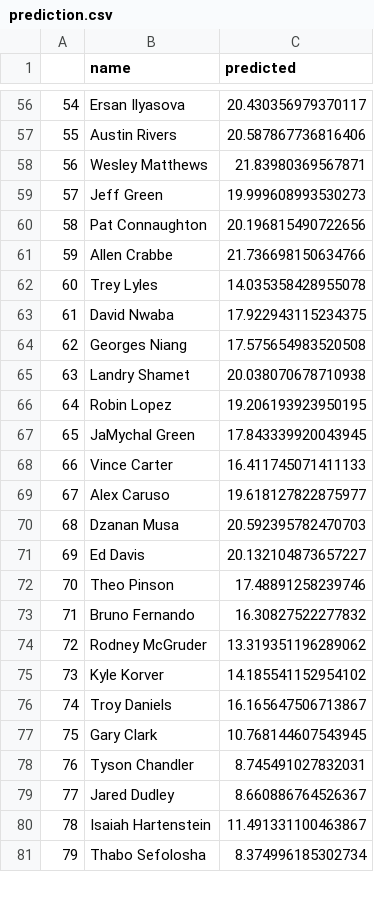
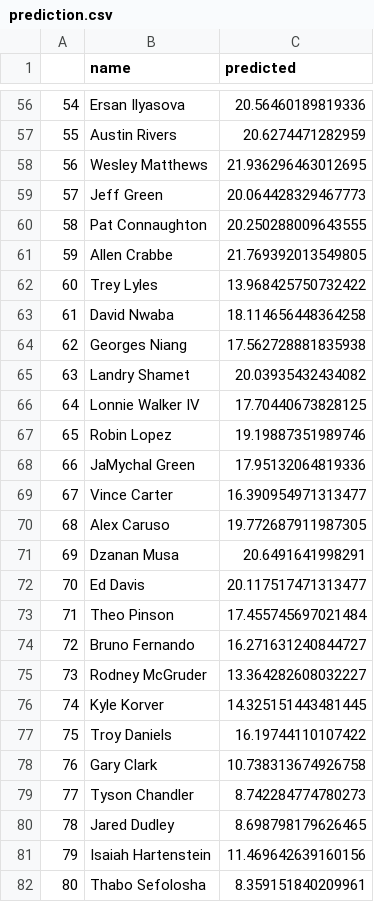
Before and after one commit to bballboy8/Fantasy-Fire, a CSV file: website/optimizer/prediction.csv, drawn as a sheet; only a part is shown, gaps mark what is left out; addresses are those after the commit; the diff covers the shown part only; the diff names each change by its address in the sheet, - before the commit and + after, or states it on an @@ line.

```diff
--- a/website/optimizer/prediction.csv
+++ b/website/optimizer/prediction.csv
-C56 (predicted): 20.430356979370117
+C56 (predicted): 20.56460189819336
-C57 (predicted): 20.587867736816406
+C57 (predicted): 20.6274471282959
-C58 (predicted): 21.83980369567871
+C58 (predicted): 21.936296463012695
-C59 (predicted): 19.999608993530273
+C59 (predicted): 20.064428329467773
-C60 (predicted): 20.196815490722656
+C60 (predicted): 20.250288009643555
-C61 (predicted): 21.736698150634766
+C61 (predicted): 21.769392013549805
-C62 (predicted): 14.035358428955078
+C62 (predicted): 13.968425750732422
-C63 (predicted): 17.922943115234375
+C63 (predicted): 18.114656448364258
-C64 (predicted): 17.575654983520508
+C64 (predicted): 17.562728881835938
-C65 (predicted): 20.038070678710938
+C65 (predicted): 20.03935432434082
+row 66: 64 | Lonnie Walker IV | 17.70440673828125
@@ column A renumbered from row 67 down @@
-C67 (predicted): 19.206193923950195
+C67 (predicted): 19.19887351989746
-C68 (predicted): 17.843339920043945
+C68 (predicted): 17.95132064819336
-C69 (predicted): 16.411745071411133
+C69 (predicted): 16.390954971313477
-C70 (predicted): 19.618127822875977
+C70 (predicted): 19.772687911987305
-C71 (predicted): 20.592395782470703
+C71 (predicted): 20.6491641998291
-C72 (predicted): 20.132104873657227
+C72 (predicted): 20.117517471313477
-C73 (predicted): 17.48891258239746
+C73 (predicted): 17.455745697021484
-C74 (predicted): 16.30827522277832
+C74 (predicted): 16.271631240844727
-C75 (predicted): 13.319351196289062
+C75 (predicted): 13.364282608032227
-C76 (predicted): 14.185541152954102
+C76 (predicted): 14.325151443481445
-C77 (predicted): 16.165647506713867
+C77 (predicted): 16.19744110107422
-C78 (predicted): 10.768144607543945
+C78 (predicted): 10.738313674926758
-C79 (predicted): 8.745491027832031
+C79 (predicted): 8.742284774780273
-C80 (predicted): 8.660886764526367
+C80 (predicted): 8.698798179626465
-C81 (predicted): 11.491331100463867
+C81 (predicted): 11.469642639160156
-C82 (predicted): 8.374996185302734
+C82 (predicted): 8.359151840209961
```
Also changed, not shown: 56 edited cells elsewhere in this file.
